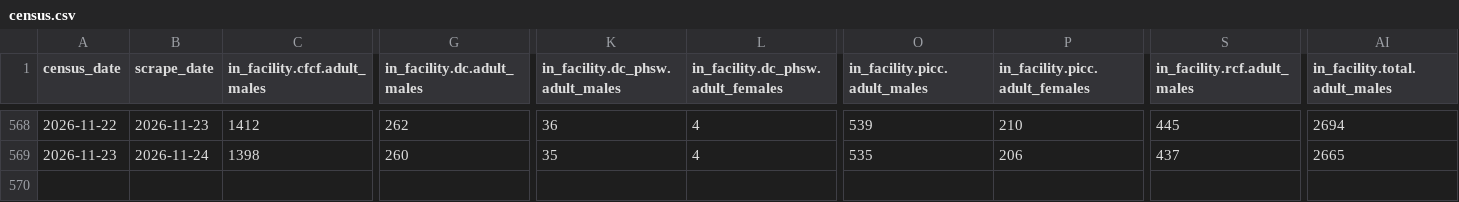
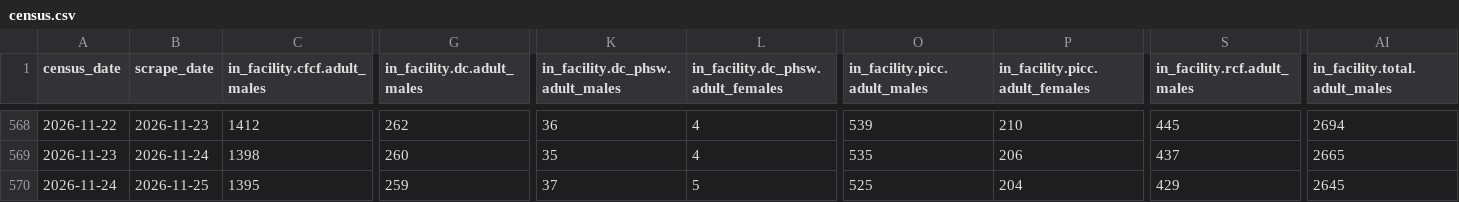
Before and after one commit to ST215/JailJawn, a CSV file: census.csv, drawn as a sheet; only a part is shown, gaps mark what is left out; rows hold the shown columns only; the diff names each change by its address in the sheet, - before the commit and + after, or states it on an @@ line.

```diff
--- a/census.csv
+++ b/census.csv
+row 570: 2026-11-24 | 2026-11-25 | 1395 | 259 | 37 | 5 | 525 | 204 | 429 | 2645
```
Also changed, not shown: 5 other files.
